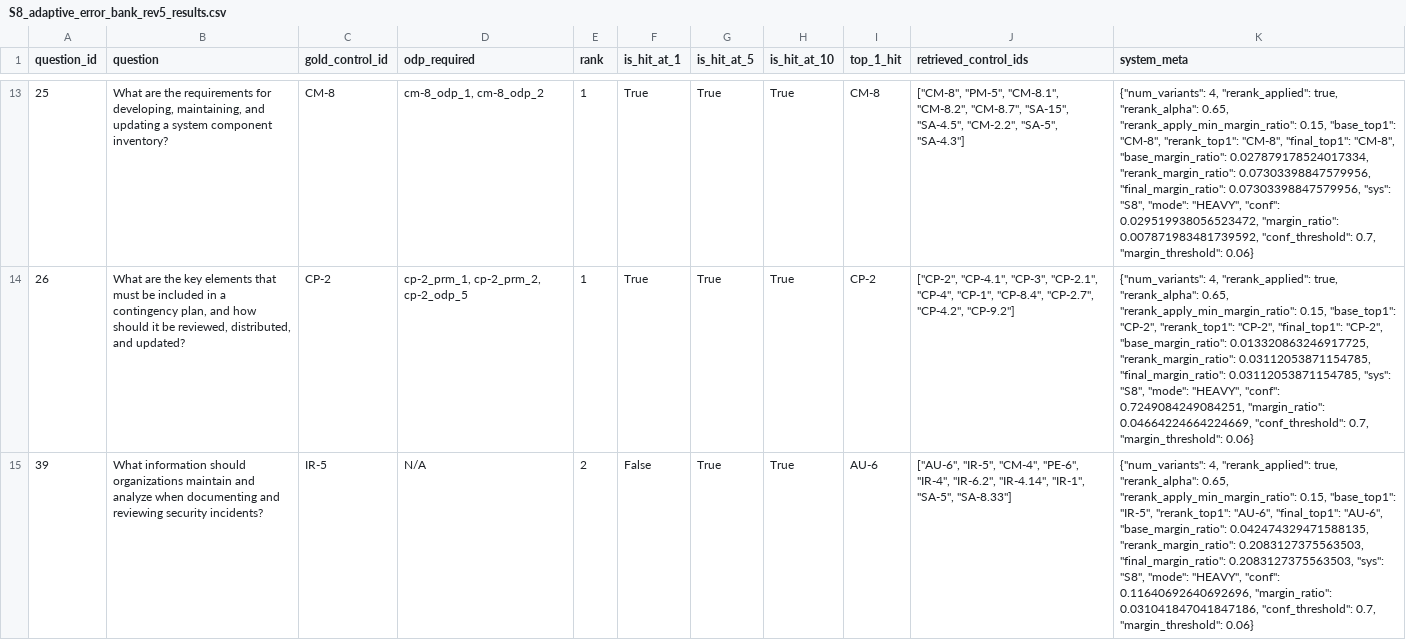
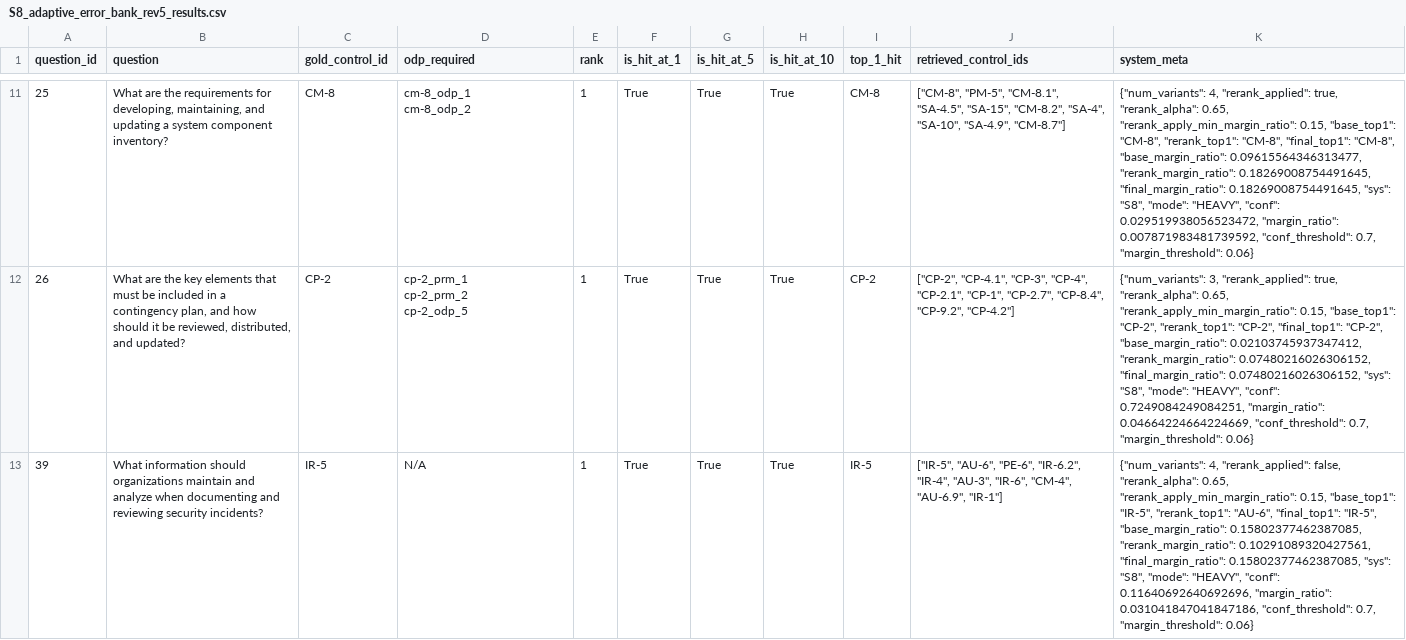
Before and after one commit to Wenjia1215/ComplianceGPT, a CSV file: experiments/retriever_ablation/ablation_outputs/system_8_adaptive/S8_adaptive_error_bank_rev5_results.csv, drawn as a sheet; only a part is shown, gaps mark what is left out; addresses are those after the commit; ↵ is a line break in a cell; the diff covers the shown part only; the diff names each change by its address in the sheet, - before the commit and + after, or states it on an @@ line.

```diff
--- a/experiments/retriever_ablation/ablation_outputs/system_8_adaptive/S8_adaptive_error_bank_rev5_results.csv
+++ b/experiments/retriever_ablation/ablation_outputs/system_8_adaptive/S8_adaptive_error_bank_rev5_results.csv
-D11 (odp_required): cm-8_odp_1, cm-8_odp_2
+D11 (odp_required): cm-8_odp_1 ↵ cm-8_odp_2
-J11 (retrieved_control_ids): …"PM-5", "CM-8.1", "CM-8.2", "CM-8.7", "SA-15", "SA-4.5", "CM-2.2", "SA-5", "SA-4.3"]
+J11 (retrieved_control_ids): …"PM-5", "CM-8.1", "SA-4.5", "SA-15", "CM-8.2", "SA-4", "SA-10", "SA-4.9", "CM-8.7"]
-K11 (system_meta): …"CM-8", "base_margin_ratio": 0.027879178524017334, "rerank_margin_ratio": 0.07303398847579956, "final_margin_ratio": 0.07303398847579956, "sys": "S8",…
+K11 (system_meta): …"CM-8", "base_margin_ratio": 0.09615564346313477, "rerank_margin_ratio": 0.18269008754491645, "final_margin_ratio": 0.18269008754491645, "sys": "S8",…
-D12 (odp_required): cp-2_prm_1, cp-2_prm_2, cp-2_odp_5
+D12 (odp_required): cp-2_prm_1 ↵ cp-2_prm_2 ↵ cp-2_odp_5
-J12 (retrieved_control_ids): …"CP-4.1", "CP-3", "CP-2.1", "CP-4", "CP-1", "CP-8.4", "CP-2.7", "CP-4.2", "CP-9.2"]
+J12 (retrieved_control_ids): …"CP-4.1", "CP-3", "CP-4", "CP-2.1", "CP-1", "CP-2.7", "CP-8.4", "CP-9.2", "CP-4.2"]
-K12 (system_meta): {"num_variants": 4, "rerank_applied": true, "rerank_alpha": 0.65, "rerank_apply_min_margin_ratio": 0.15, "base_top1": "CP-2", "rerank_top1": "CP-2", "final_top1": "CP-2", "base_margin_ratio": 0.013320863246917725, "rerank_margin_ratio": 0.03112053871154785, "final_margin_ratio": 0.03112053871154785, "sys": "S8",…
+K12 (system_meta): {"num_variants": 3, "rerank_applied": true, "rerank_alpha": 0.65, "rerank_apply_min_margin_ratio": 0.15, "base_top1": "CP-2", "rerank_top1": "CP-2", "final_top1": "CP-2", "base_margin_ratio": 0.02103745937347412, "rerank_margin_ratio": 0.07480216026306152, "final_margin_ratio": 0.07480216026306152, "sys": "S8",…
-E13 (rank): 2
+E13 (rank): 1
-F13 (is_hit_at_1): False
+F13 (is_hit_at_1): True
-I13 (top_1_hit): AU-6
+I13 (top_1_hit): IR-5
-J13 (retrieved_control_ids): ["AU-6", "IR-5", "CM-4", "PE-6", "IR-4", "IR-6.2", "IR-4.14", "IR-1", "SA-5", "SA-8.33"]
+J13 (retrieved_control_ids): ["IR-5", "AU-6", "PE-6", "IR-6.2", "IR-4", "AU-3", "IR-6", "CM-4", "AU-6.9", "IR-1"]
-K13 (system_meta): …4, "rerank_applied": true, "rerank_alpha": 0.65, "rerank_apply_min_margin_ratio": 0.15, "base_top1": "IR-5", "rerank_top1": "AU-6", "final_top1": "AU-6", "base_margin_ratio": 0.042474329471588135, "rerank_margin_ratio": 0.2083127375563503, "final_margin_ratio": 0.2083127375563503, "sys": "S8",…
+K13 (system_meta): …4, "rerank_applied": false, "rerank_alpha": 0.65, "rerank_apply_min_margin_ratio": 0.15, "base_top1": "IR-5", "rerank_top1": "AU-6", "final_top1": "IR-5", "base_margin_ratio": 0.15802377462387085, "rerank_margin_ratio": 0.10291089320427561, "final_margin_ratio": 0.15802377462387085, "sys": "S8",…
```
Also changed, not shown: 3 removed rows and 62 edited cells elsewhere in this file, data/qur_outputs/qur_rewrites_error_bank.csv, experiments/retriever_ablation/ablation_outputs/system_3_rewrite_only/S3_rewrite_only_error_bank_rev5_results.csv, 47 other files.
